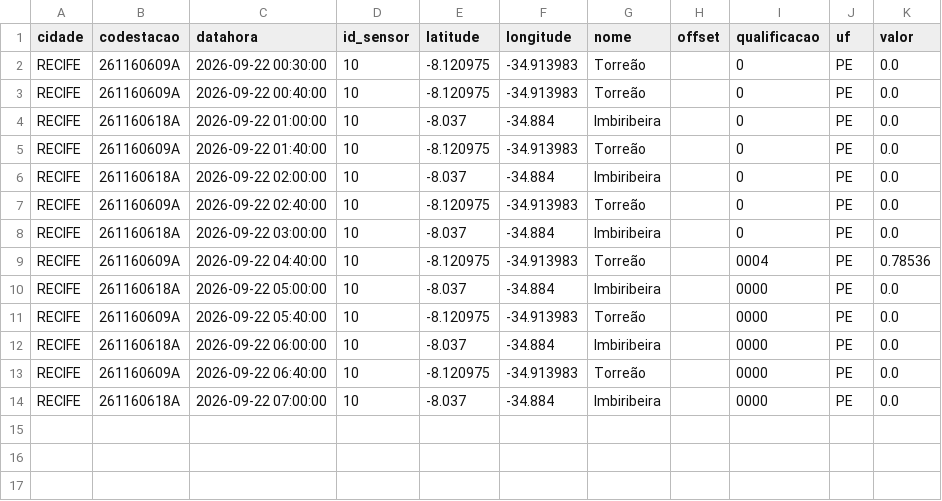
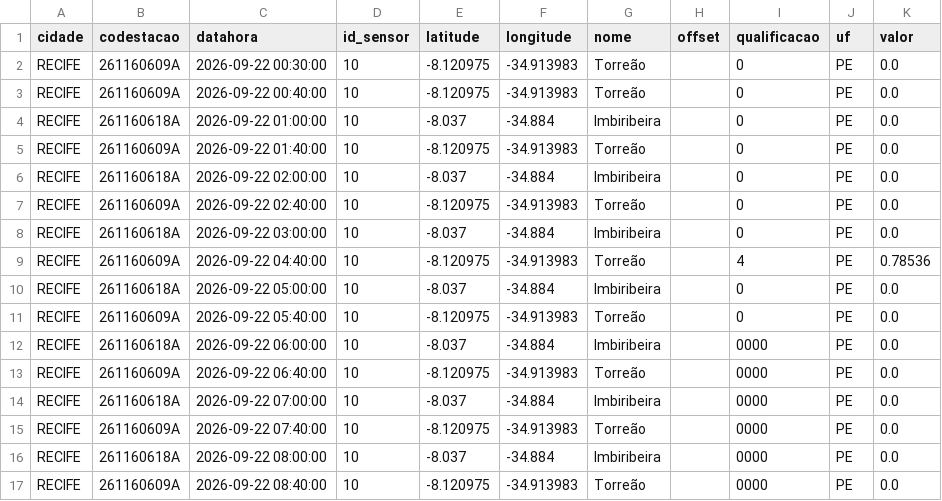
Before and after one commit to RafaellaB/risk-today-apps, a CSV file: chuva_recife_2026-09-22.csv, drawn as a sheet.

```diff
--- a/chuva_recife_2026-09-22.csv
+++ b/chuva_recife_2026-09-22.csv
@@ -8,5 +8,5 @@ RECIFE,261160609A,2026-09-22 02:40:00,10,-8.120975,-34.913983,Torreão,,0,PE,0.0
 RECIFE,261160618A,2026-09-22 03:00:00,10,-8.037,-34.884,Imbiribeira,,0,PE,0.0
-RECIFE,261160609A,2026-09-22 04:40:00,10,-8.120975,-34.913983,Torreão,,0004,PE,0.78536
-RECIFE,261160618A,2026-09-22 05:00:00,10,-8.037,-34.884,Imbiribeira,,0000,PE,0.0
-RECIFE,261160609A,2026-09-22 05:40:00,10,-8.120975,-34.913983,Torreão,,0000,PE,0.0
+RECIFE,261160609A,2026-09-22 04:40:00,10,-8.120975,-34.913983,Torreão,,4,PE,0.78536
+RECIFE,261160618A,2026-09-22 05:00:00,10,-8.037,-34.884,Imbiribeira,,0,PE,0.0
+RECIFE,261160609A,2026-09-22 05:40:00,10,-8.120975,-34.913983,Torreão,,0,PE,0.0
 RECIFE,261160618A,2026-09-22 06:00:00,10,-8.037,-34.884,Imbiribeira,,0000,PE,0.0
@@ -14 +14,4 @@ RECIFE,261160609A,2026-09-22 06:40:00,10,-8.120975,-34.913983,Torreão,,0000,PE,
 RECIFE,261160618A,2026-09-22 07:00:00,10,-8.037,-34.884,Imbiribeira,,0000,PE,0.0
+RECIFE,261160609A,2026-09-22 07:40:00,10,-8.120975,-34.913983,Torreão,,0000,PE,0.0
+RECIFE,261160618A,2026-09-22 08:00:00,10,-8.037,-34.884,Imbiribeira,,0000,PE,0.0
+RECIFE,261160609A,2026-09-22 08:40:00,10,-8.120975,-34.913983,Torreão,,0000,PE,0.0
```
